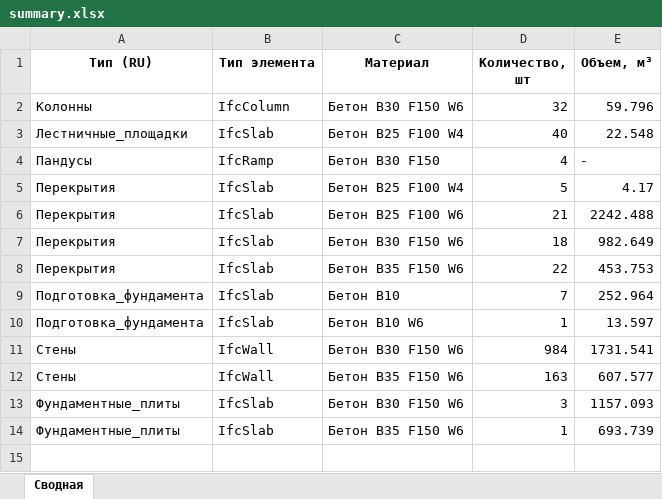
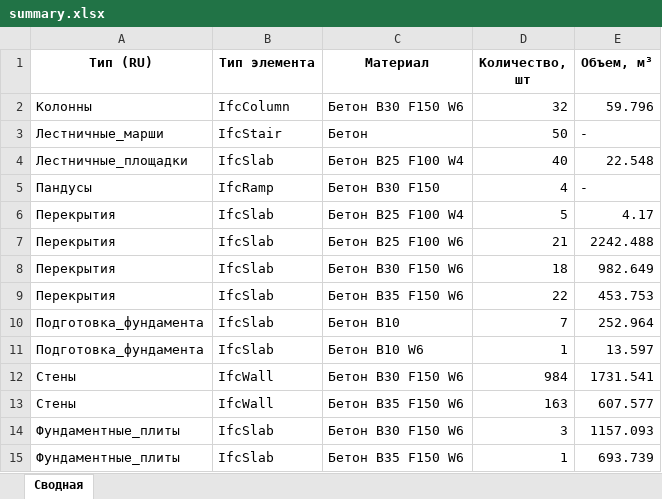
Before and after one commit to vit050587/ifc_inspect, an Excel workbook: data/summary.xlsx, sheet Сводная, drawn as a sheet; values as stored, in another font and other column widths than the file's, no borders; the diff names each change by its address in the sheet, - before the commit and + after, or states it on an @@ line.

```diff
--- a/data/summary.xlsx (sheet Сводная)
+++ b/data/summary.xlsx (sheet Сводная)
+row 3: Лестничные_марши | IfcStair | Бетон | 50 | -
```
Also changed, not shown: 3 other files.
